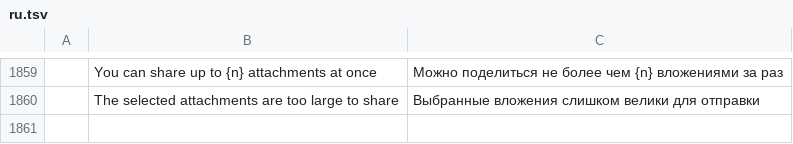
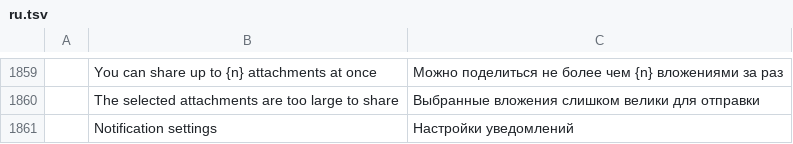
Before and after one commit to xe7485/mailcraftAndroid, a TSV file: crates/ui-egui/src/i18n/ru.tsv, drawn as a sheet; only a part is shown, gaps mark what is left out; the diff names each change by its address in the sheet, - before the commit and + after, or states it on an @@ line.

Commit message:
Link Android notification preferences to system settings

```diff
--- a/crates/ui-egui/src/i18n/ru.tsv
+++ b/crates/ui-egui/src/i18n/ru.tsv
+row 1861:  | Notification settings | Настройки уведомлений
```
Also changed, not shown: crates/ui-egui/src/i18n/ar.tsv, crates/ui-egui/src/i18n/de.tsv, 18 other files.
